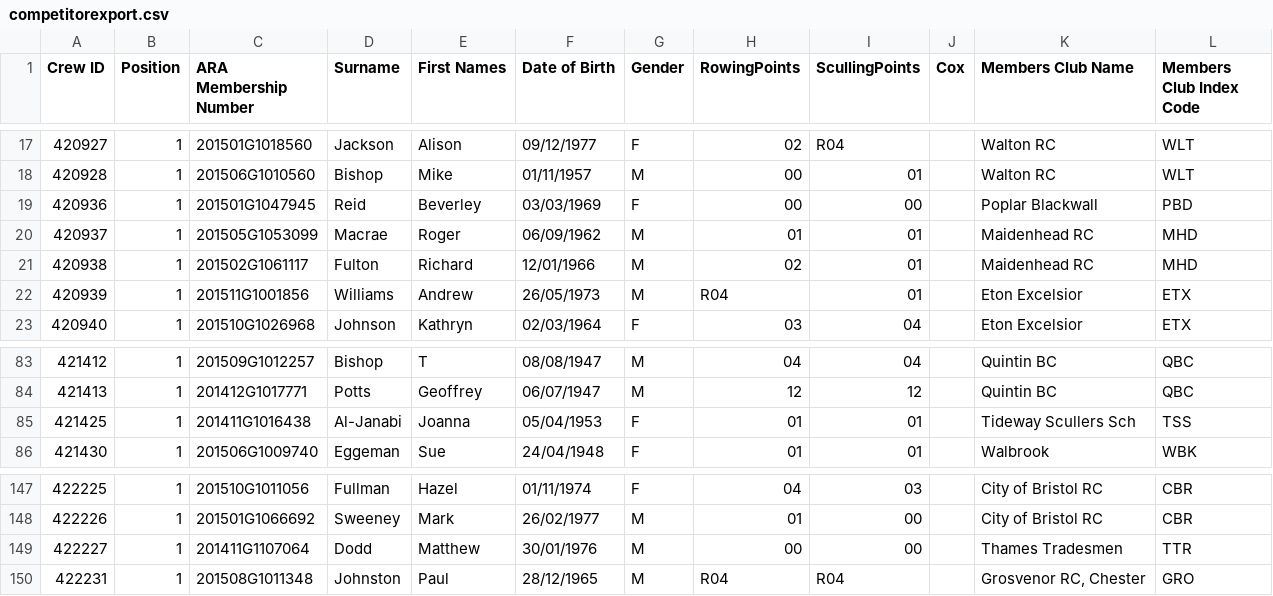
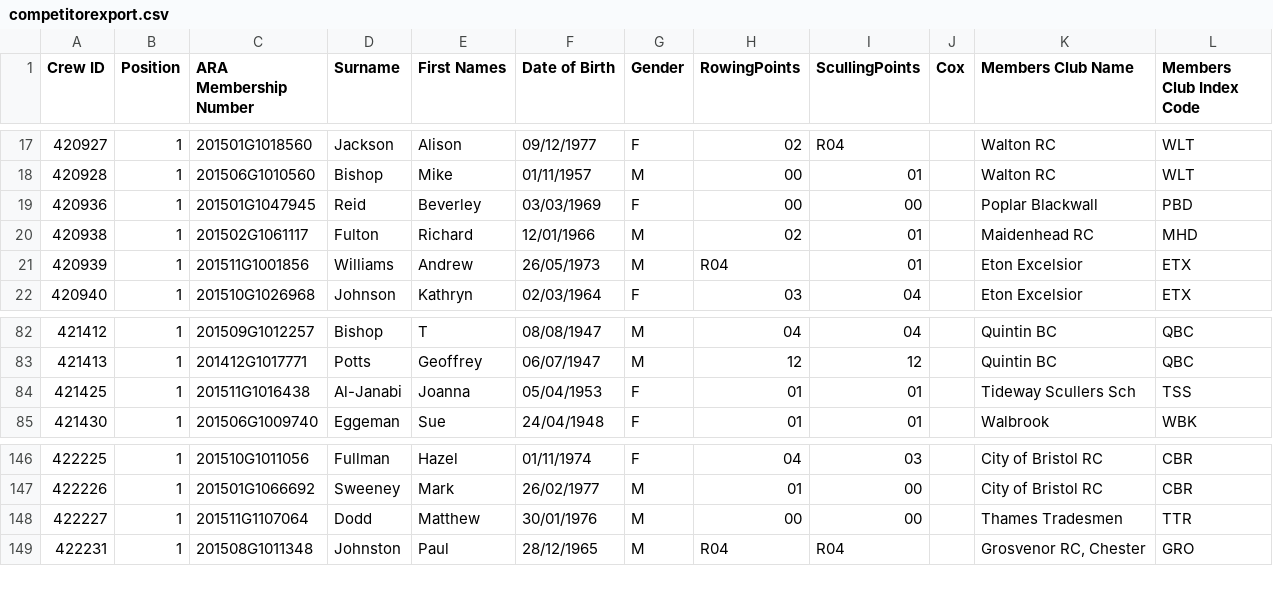
Before and after one commit to unsliced/head-race-management, a CSV file: Head/Console/Resources/competitorexport.csv, drawn as a sheet; only a part is shown, gaps mark what is left out.

Commit message:
Data update
including an explicit crew scratched option

```diff
--- a/Head/Console/Resources/competitorexport.csv
+++ b/Head/Console/Resources/competitorexport.csv
@@ -19,3 +19,2 @@
 "420936","1","201501G1047945","Reid","Beverley","03/03/1969","F","00","00","","Poplar Blackwall","PBD",
-"420937","1","201505G1053099","Macrae","Roger","06/09/1962","M","01","01","","Maidenhead RC","MHD",
 "420938","1","201502G1061117","Fulton","Richard","12/01/1966","M","02","01","","Maidenhead RC","MHD",
@@ -84,3 +83,3 @@
 "421413","1","201412G1017771","Potts","Geoffrey","06/07/1947","M","12","12","","Quintin BC","QBC",
-"421425","1","201411G1016438","Al-Janabi","Joanna","05/04/1953","F","01","01","","Tideway Scullers Sch","TSS",
+"421425","1","201511G1016438","Al-Janabi","Joanna","05/04/1953","F","01","01","","Tideway Scullers Sch","TSS",
 "421430","1","201506G1009740","Eggeman","Sue","24/04/1948","F","01","01","","Walbrook","WBK",
@@ -148,3 +147,3 @@
 "422226","1","201501G1066692","Sweeney","Mark","26/02/1977","M","01","00","","City of Bristol RC","CBR",
-"422227","1","201411G1107064","Dodd","Matthew","30/01/1976","M","00","00","","Thames Tradesmen","TTR",
+"422227","1","201511G1107064","Dodd","Matthew","30/01/1976","M","00","00","","Thames Tradesmen","TTR",
 "422231","1","201508G1011348","Johnston","Paul ","28/12/1965","M","R04","R04","","Grosvenor RC, Chester","GRO",
```
Also changed, not shown: Head/Console/Resources/crewexport.csv, Head/Console/Resources/eventexport.csv, 5 other files.
